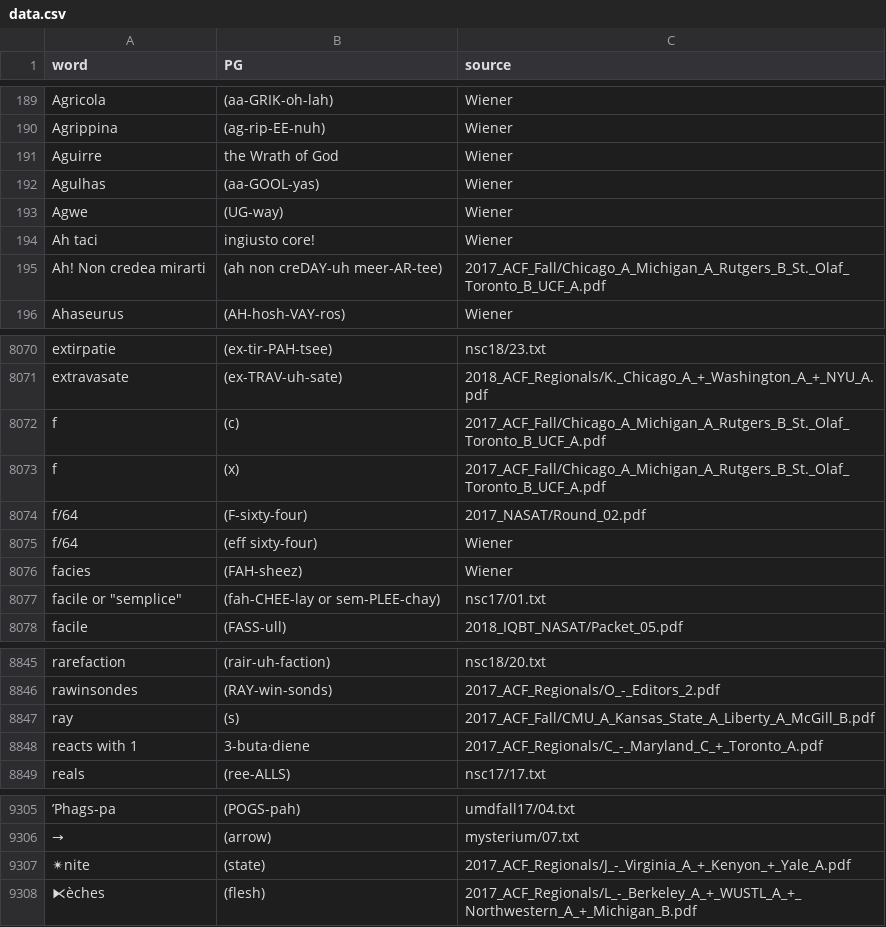
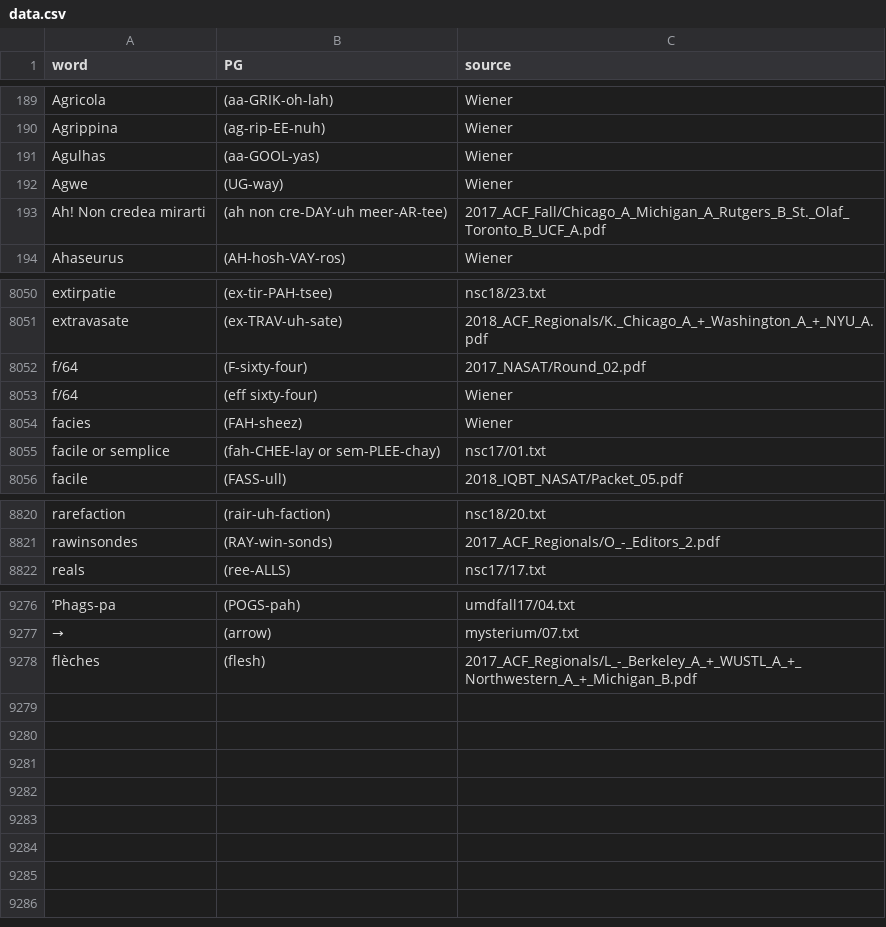
Before and after one commit to aseem-keyal/autoPG, a CSV file: pg_extraction_utils/PGs/data.csv, drawn as a sheet; only a part is shown, gaps mark what is left out; removed rows and columns are numbered as before the commit, all else as after; the diff covers the shown part only; the diff names each change by its address in the sheet, - before the commit and + after, or states it on an @@ line.

Commit message:
removed misparsed data

```diff
--- a/pg_extraction_utils/PGs/data.csv
+++ b/pg_extraction_utils/PGs/data.csv
-row 191: Aguirre | the Wrath of God | Wiener
-row 194: Ah taci | ingiusto core! | Wiener
-B193 (PG): (ah non creDAY-uh meer-AR-tee)
+B193 (PG): (ah non cre-DAY-uh meer-AR-tee)
-row 8072: f | (c) | 2017_ACF_Fall/Chicago_A_Michigan_A_Rutgers_B_St._Olaf_Toronto_B_UCF_A.pdf
-row 8073: f | (x) | 2017_ACF_Fall/Chicago_A_Michigan_A_Rutgers_B_St._Olaf_Toronto_B_UCF_A.pdf
-A8055 (word): facile or "semplice"
+A8055 (word): facile or semplice
-row 8847: ray | (s) | 2017_ACF_Fall/CMU_A_Kansas_State_A_Liberty_A_McGill_B.pdf
-row 8848: reacts with 1 | 3-buta·diene | 2017_ACF_Regionals/C_-_Maryland_C_+_Toronto_A.pdf
-row 9307: ✴nite | (state) | 2017_ACF_Regionals/J_-_Virginia_A_+_Kenyon_+_Yale_A.pdf
-A9278 (word): ⧔èches
+A9278 (word): flèches
```
Also changed, not shown: 1 added row and 24 removed rows elsewhere in this file.
